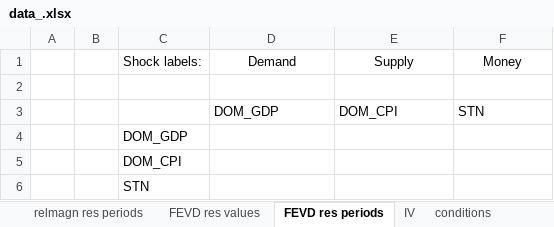
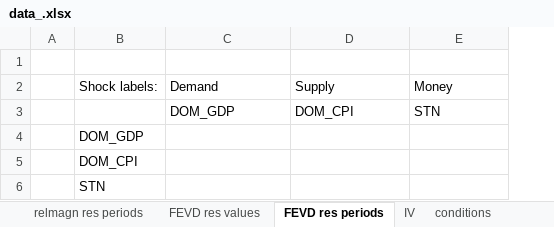
Before and after one commit to european-central-bank/BEAR-toolbox, an Excel workbook: tbx/replications/data_.xlsx, sheet FEVD res periods, drawn as a sheet; values as stored, in another font and other column widths than the file's, no borders; removed rows and columns are numbered as before the commit, all else as after; the diff names each change by its address in the sheet, - before the commit and + after, or states it on an @@ line.

```diff
--- a/tbx/replications/data_.xlsx (sheet FEVD res periods)
+++ b/tbx/replications/data_.xlsx (sheet FEVD res periods)
-column B, empty
+row 1: (empty)
-C2:E2 alignment: center
+C2:E2 alignment: left
-row 2: (empty)
```
Also changed, not shown: sheet FEVD res values, sheet relmagn res periods, sheet relmagn res values, formulas that keep their value, tbx/replications/data_61.xlsx, 33 other files.
